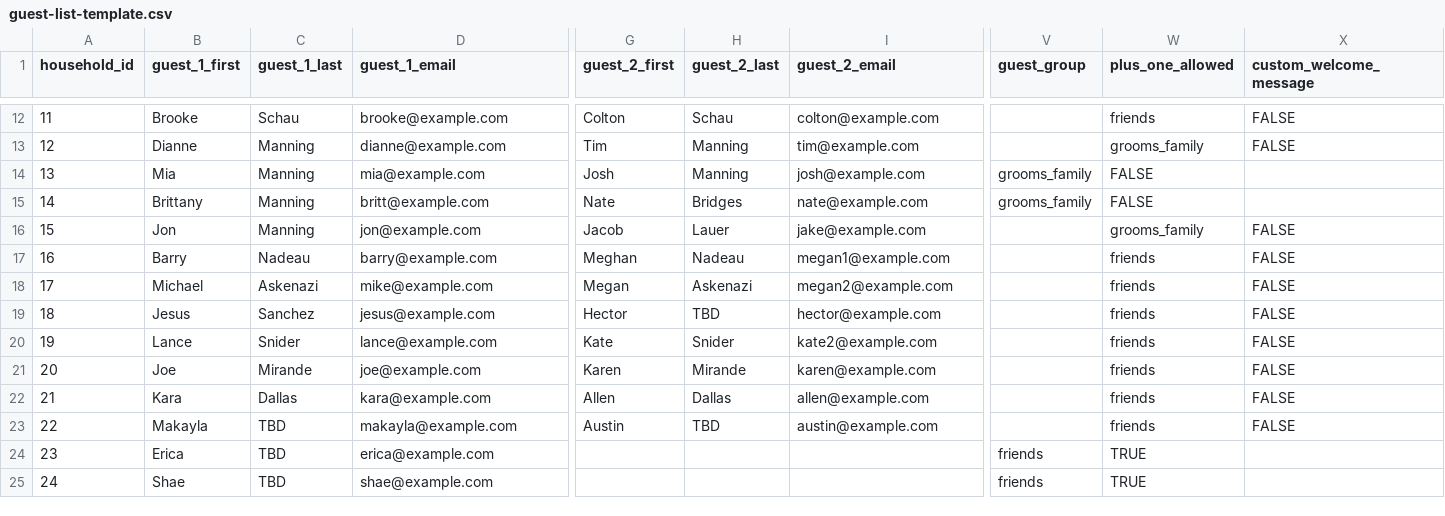
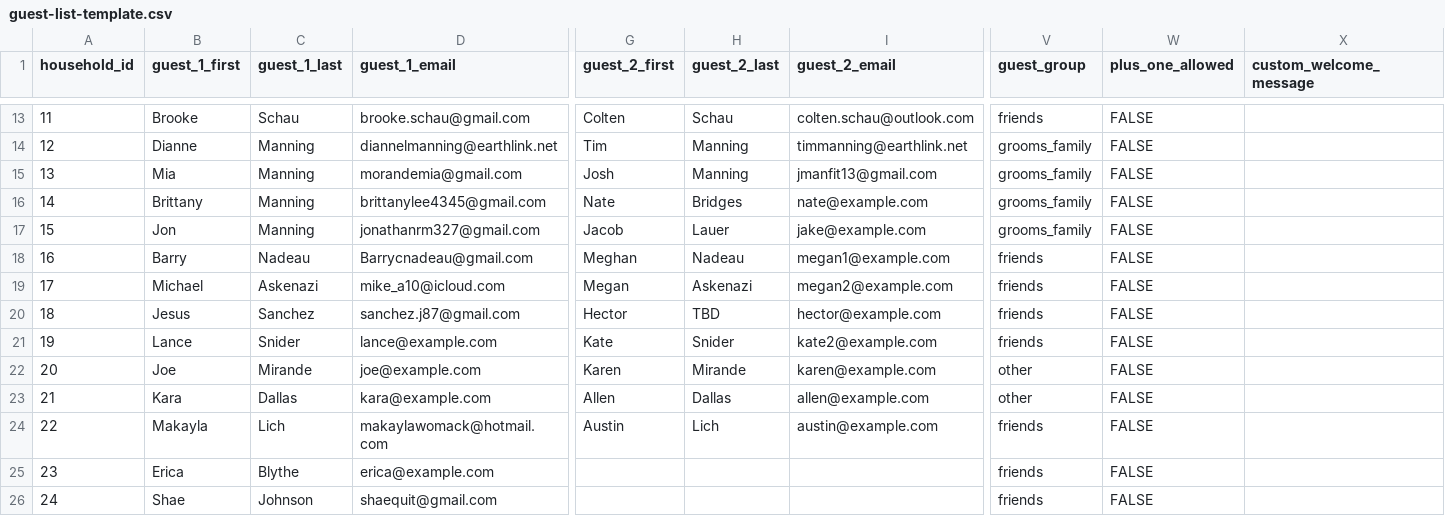
Before and after one commit to Sinnema1/dj-forever2, a CSV file: server/src/seeds/guest-list-template.csv, drawn as a sheet; only a part is shown, gaps mark what is left out; addresses are those after the commit; the diff covers the shown part only; the diff names each change by its address in the sheet, - before the commit and + after, or states it on an @@ line.

Commit message:
feat: update guest list with real data and fix admin authentication
- Fix admin QR token validation (alphanumeric only: adminqrtoken2026justin)
- Add householdMembers field to AdminUser GraphQL type
- Update guest list with 30 real households (1 admin + 29 guests)
- Add Justin Manning as admin user with proper isAdmin flag
- Replace test data with real emails and names
- Generate 30 production QR codes
- Remove old test QR codes (Alice, Bob, Charlie)
- Delete userData-generated.json (conversion artifact)

Guest breakdown:
- Bride's family: 3 households
- Extended family: 4 households
- Groom's family: 4 households
- Friends: 18 households
- Other: 4 households
- Plus-one allowed: Bailey Bowers, Abby Chose

Databases seeded:
- Local dev: djforever2_dev
- Production: djforever2 (MongoDB Atlas)

Note: 9 placeholder emails still need updating (chris@, brian@, jeff@, lance@, joe@, kara@, erica@, jon@, adi@example.com)
Note: 3 last names still TBD (Greg, Victor, Hector)

```diff
--- a/server/src/seeds/guest-list-template.csv
+++ b/server/src/seeds/guest-list-template.csv
-D13 (guest_1_email): brooke@example.com
+D13 (guest_1_email): brooke.schau@gmail.com
-G13 (guest_2_first): Colton
+G13 (guest_2_first): Colten
-I13 (guest_2_email): colton@example.com
+I13 (guest_2_email): colten.schau@outlook.com
-V13 (guest_group): (empty)
+V13 (guest_group): friends
-W13 (plus_one_allowed): friends
+W13 (plus_one_allowed): FALSE
-X13:X14 (custom_welcome_message): FALSE
+X13:X14 (custom_welcome_message): (empty)
-D14 (guest_1_email): dianne@example.com
+D14 (guest_1_email): diannelmanning@earthlink.net
-I14 (guest_2_email): tim@example.com
+I14 (guest_2_email): timmanning@earthlink.net
-V14 (guest_group): (empty)
+V14 (guest_group): grooms_family
-W14 (plus_one_allowed): grooms_family
+W14 (plus_one_allowed): FALSE
-D15 (guest_1_email): mia@example.com
+D15 (guest_1_email): morandemia@gmail.com
-I15 (guest_2_email): josh@example.com
+I15 (guest_2_email): jmanfit13@gmail.com
-D16 (guest_1_email): britt@example.com
+D16 (guest_1_email): brittanylee4345@gmail.com
-D17 (guest_1_email): jon@example.com
+D17 (guest_1_email): jonathanrm327@gmail.com
-V17 (guest_group): (empty)
+V17 (guest_group): grooms_family
-W17 (plus_one_allowed): grooms_family
+W17 (plus_one_allowed): FALSE
-X17:X24 (custom_welcome_message): FALSE
+X17:X24 (custom_welcome_message): (empty)
-D18 (guest_1_email): barry@example.com
+D18 (guest_1_email): Barrycnadeau@gmail.com
-V18:V21 (guest_group): (empty)
+V18:V21 (guest_group): friends
-W18:W24 (plus_one_allowed): friends
+W18:W24 (plus_one_allowed): FALSE
-D19 (guest_1_email): mike@example.com
+D19 (guest_1_email): mike_a10@icloud.com
-D20 (guest_1_email): jesus@example.com
+D20 (guest_1_email): sanchez.j87@gmail.com
-V22:V23 (guest_group): (empty)
+V22:V23 (guest_group): other
-C24 (guest_1_last): TBD
+C24 (guest_1_last): Lich
-D24 (guest_1_email): makayla@example.com
+D24 (guest_1_email): makaylawomack@hotmail.com
-H24 (guest_2_last): TBD
+H24 (guest_2_last): Lich
-V24 (guest_group): (empty)
+V24 (guest_group): friends
-C25 (guest_1_last): TBD
+C25 (guest_1_last): Blythe
-W25:W26 (plus_one_allowed): TRUE
+W25:W26 (plus_one_allowed): FALSE
-C26 (guest_1_last): TBD
+C26 (guest_1_last): Johnson
-D26 (guest_1_email): shae@example.com
+D26 (guest_1_email): shaequit@gmail.com
```
Also changed, not shown: 3 added rows and 49 edited cells elsewhere in this file, 39 other files.
